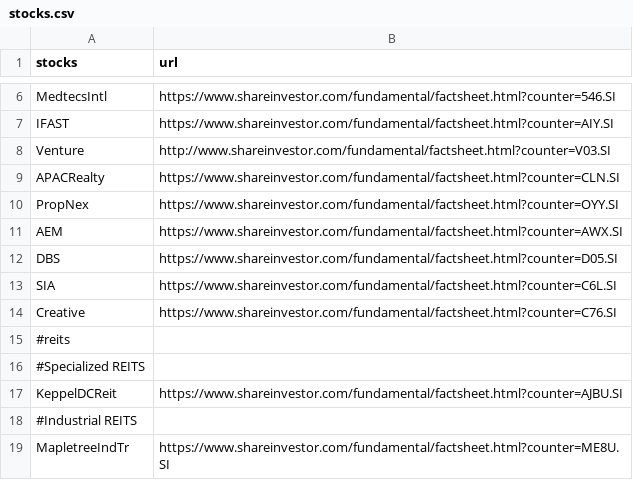
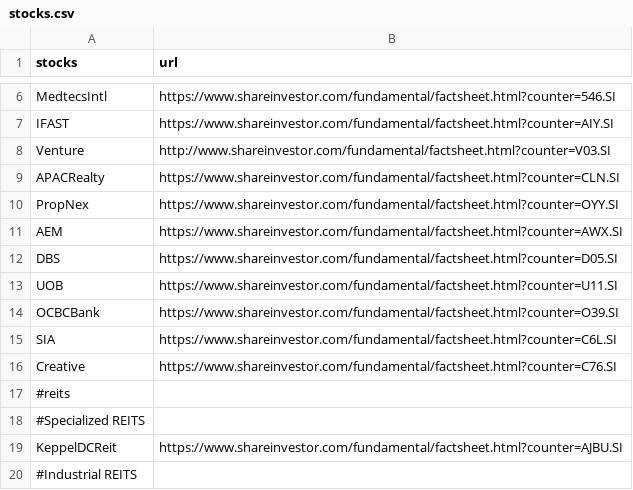
Before and after one commit to weiweiweave/Colab, a CSV file: live/stocks.csv, drawn as a sheet; only a part is shown, gaps mark what is left out; the shorter side is filled out with more unchanged rows.

Commit message:
Update stocks.csv

```diff
--- a/live/stocks.csv
+++ b/live/stocks.csv
@@ -12,2 +12,4 @@ AEM,https://www.shareinvestor.com/fundamental/factsheet.html?counter=AWX.SI
 DBS,https://www.shareinvestor.com/fundamental/factsheet.html?counter=D05.SI
+UOB,https://www.shareinvestor.com/fundamental/factsheet.html?counter=U11.SI
+OCBCBank,https://www.shareinvestor.com/fundamental/factsheet.html?counter=O39.SI
 SIA,https://www.shareinvestor.com/fundamental/factsheet.html?counter=C6L.SI
```
